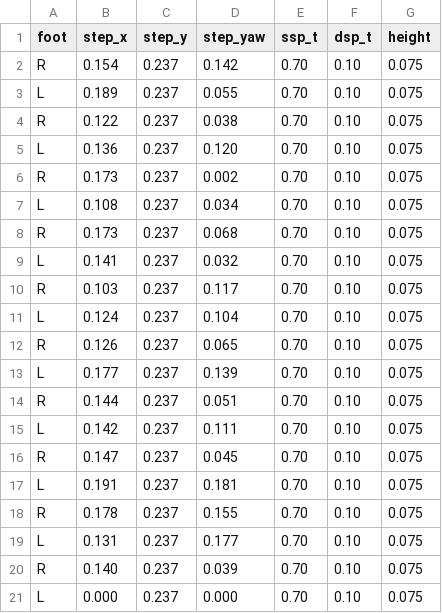
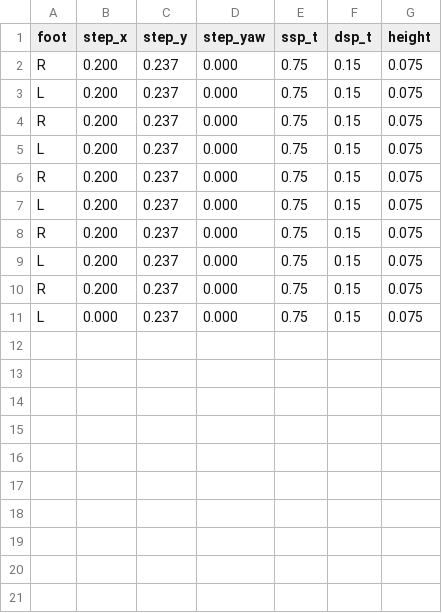
Before and after one commit to yongarry/g1_controller, a CSV file: config/footcommands.csv, drawn as a sheet.

```diff
--- a/config/footcommands.csv
+++ b/config/footcommands.csv
@@ -1,21 +1,11 @@
 foot,step_x,step_y,step_yaw,ssp_t,dsp_t,height
-R,0.154,0.237,0.142,0.70,0.10,0.075
-L,0.189,0.237,0.055,0.70,0.10,0.075
-R,0.122,0.237,0.038,0.70,0.10,0.075
-L,0.136,0.237,0.120,0.70,0.10,0.075
-R,0.173,0.237,0.002,0.70,0.10,0.075
-L,0.108,0.237,0.034,0.70,0.10,0.075
-R,0.173,0.237,0.068,0.70,0.10,0.075
-L,0.141,0.237,0.032,0.70,0.10,0.075
-R,0.103,0.237,0.117,0.70,0.10,0.075
-L,0.124,0.237,0.104,0.70,0.10,0.075
-R,0.126,0.237,0.065,0.70,0.10,0.075
-L,0.177,0.237,0.139,0.70,0.10,0.075
-R,0.144,0.237,0.051,0.70,0.10,0.075
-L,0.142,0.237,0.111,0.70,0.10,0.075
-R,0.147,0.237,0.045,0.70,0.10,0.075
-L,0.191,0.237,0.181,0.70,0.10,0.075
-R,0.178,0.237,0.155,0.70,0.10,0.075
-L,0.131,0.237,0.177,0.70,0.10,0.075
-R,0.140,0.237,0.039,0.70,0.10,0.075
-L,0.000,0.237,0.000,0.70,0.10,0.075
+R,0.200,0.237,0.000,0.75,0.15,0.075
+L,0.200,0.237,0.000,0.75,0.15,0.075
+R,0.200,0.237,0.000,0.75,0.15,0.075
+L,0.200,0.237,0.000,0.75,0.15,0.075
+R,0.200,0.237,0.000,0.75,0.15,0.075
+L,0.200,0.237,0.000,0.75,0.15,0.075
+R,0.200,0.237,0.000,0.75,0.15,0.075
+L,0.200,0.237,0.000,0.75,0.15,0.075
+R,0.200,0.237,0.000,0.75,0.15,0.075
+L,0.000,0.237,0.000,0.75,0.15,0.075
```
Also changed, not shown: config/footcommands_global.csv, 7 other files.
